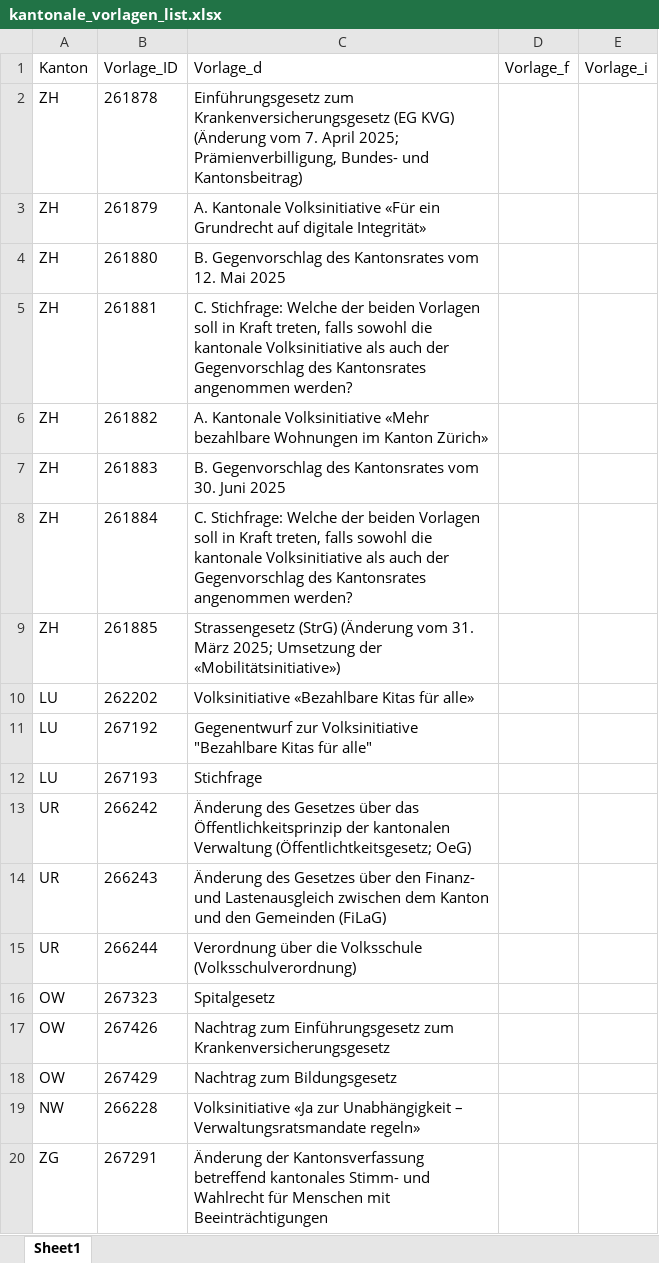
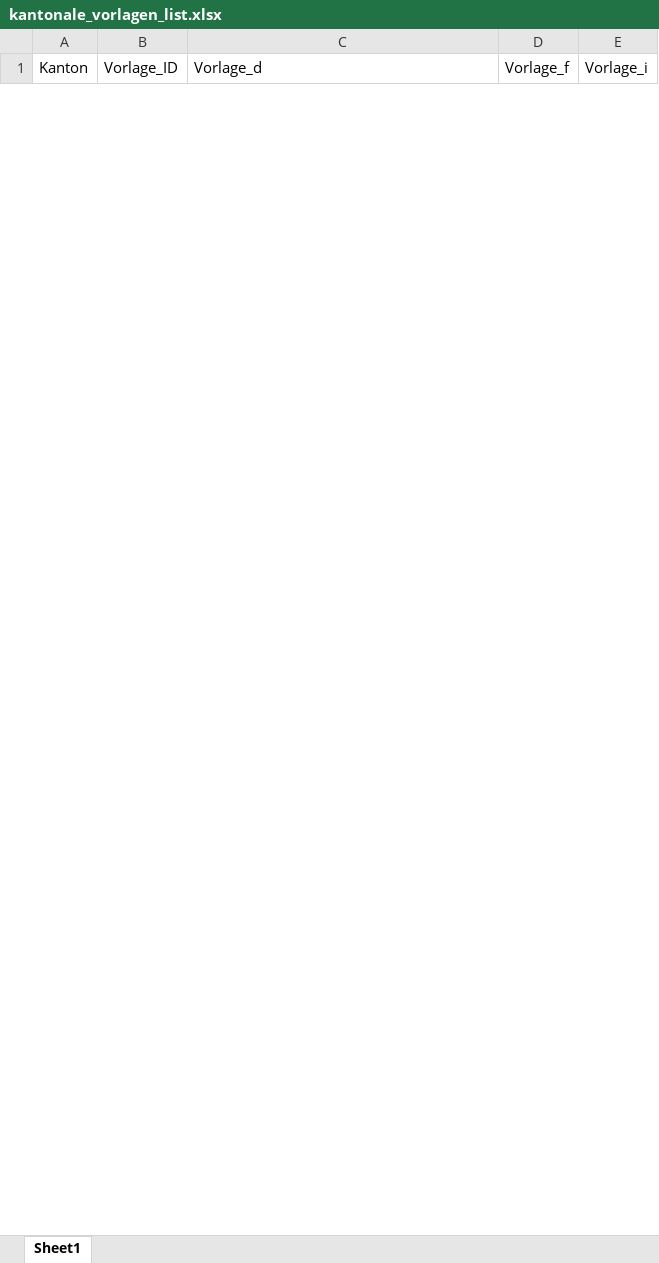
Before and after one commit to awp-finanznachrichten/lena_maerz2026, an Excel workbook: Data/kantonale_vorlagen_list.xlsx, sheet Sheet1, drawn as a sheet; only a part is shown; values as stored, in another font and other column widths than the file's, no borders; removed rows and columns are numbered as before the commit, all else as after; the diff covers the shown part only; the diff names each change by its address in the sheet, - before the commit and + after, or states it on an @@ line.

```diff
--- a/Data/kantonale_vorlagen_list.xlsx (sheet Sheet1)
+++ b/Data/kantonale_vorlagen_list.xlsx (sheet Sheet1)
-row 2: ZH | 261878 | Einführungsgesetz zum Krankenversicherungsgesetz (EG KVG) (Änderung vom 7. April 2025; Prämienverbilligung, Bundes- und Kantonsbeitrag)
-row 3: ZH | 261879 | A. Kantonale Volksinitiative «Für ein Grundrecht auf digitale Integrität»
-row 4: ZH | 261880 | B. Gegenvorschlag des Kantonsrates vom 12. Mai 2025
-row 5: ZH | 261881 | C. Stichfrage: Welche der beiden Vorlagen soll in Kraft treten, falls sowohl die kantonale Volksinitiative als auch der Gegenvorschlag des Kantonsrates angenommen werden?
-row 6: ZH | 261882 | A. Kantonale Volksinitiative «Mehr bezahlbare Wohnungen im Kanton Zürich»
-row 7: ZH | 261883 | B. Gegenvorschlag des Kantonsrates vom 30. Juni 2025
-row 8: ZH | 261884 | C. Stichfrage: Welche der beiden Vorlagen soll in Kraft treten, falls sowohl die kantonale Volksinitiative als auch der Gegenvorschlag des Kantonsrates angenommen werden?
-row 9: ZH | 261885 | Strassengesetz (StrG) (Änderung vom 31. März 2025; Umsetzung der «Mobilitätsinitiative»)
-row 10: LU | 262202 | Volksinitiative «Bezahlbare Kitas für alle»
-row 11: LU | 267192 | Gegenentwurf zur Volksinitiative "Bezahlbare Kitas für alle"
-row 12: LU | 267193 | Stichfrage
-row 13: UR | 266242 | Änderung des Gesetzes über das Öffentlichkeitsprinzip der kantonalen Verwaltung (Öffentlichtkeitsgesetz; OeG)
-row 14: UR | 266243 | Änderung des Gesetzes über den Finanz- und Lastenausgleich zwischen dem Kanton und den Gemeinden (FiLaG)
-row 15: UR | 266244 | Verordnung über die Volksschule (Volksschulverordnung)
-row 16: OW | 267323 | Spitalgesetz
-row 17: OW | 267426 | Nachtrag zum Einführungsgesetz zum Krankenversicherungsgesetz
-row 18: OW | 267429 | Nachtrag zum Bildungsgesetz
-row 19: NW | 266228 | Volksinitiative «Ja zur Unabhängigkeit – Verwaltungsratsmandate regeln»
-row 20: ZG | 267291 | Änderung der Kantonsverfassung betreffend kantonales Stimm- und Wahlrecht für Menschen mit Beeinträchtigungen
```
Also changed, not shown: 14 added rows and 23 removed rows elsewhere in this sheet, 21 other files.
